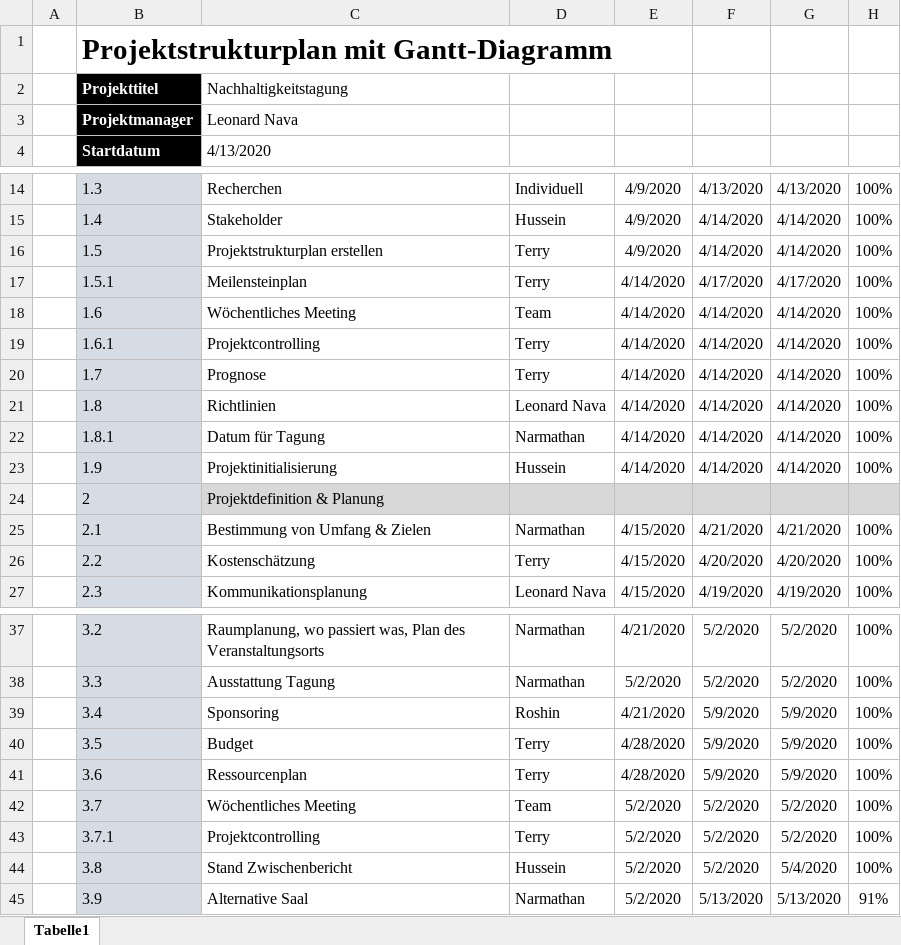
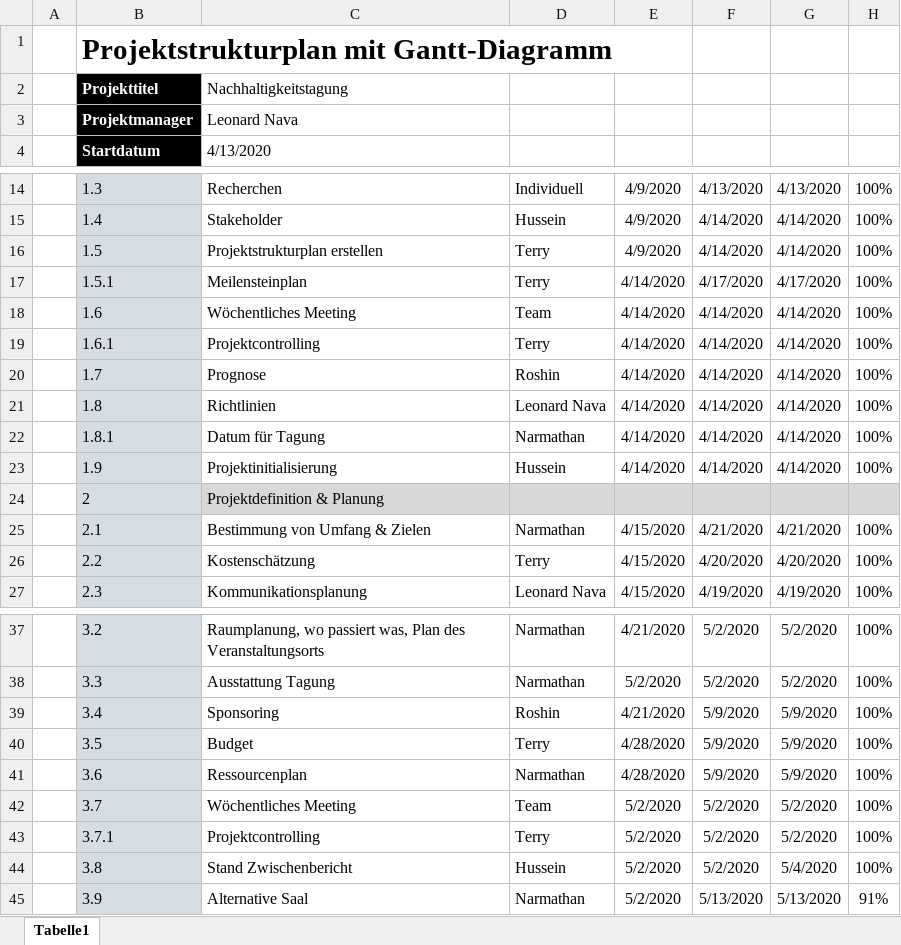
Before and after one commit to HusseinFarzi/Nachhatigkeitstagung, an Excel workbook: 04_Projektstrukturplan/Projektstrukturplan.xlsx, sheet Tabelle1, drawn as a sheet; only a part is shown, gaps mark what is left out; values as stored, in another font and other column widths than the file's, no borders; conditional formats not drawn; the diff names each change by its address in the sheet, - before the commit and + after, or states it on an @@ line.

```diff
--- a/04_Projektstrukturplan/Projektstrukturplan.xlsx (sheet Tabelle1)
+++ b/04_Projektstrukturplan/Projektstrukturplan.xlsx (sheet Tabelle1)
-D20: Terry
+D20: Roshin
-D41: Terry
+D41: Narmathan
```
Also changed, not shown: 1 other file.
